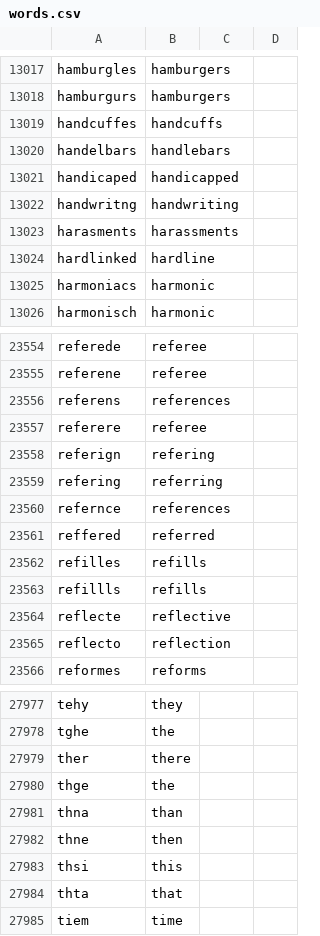
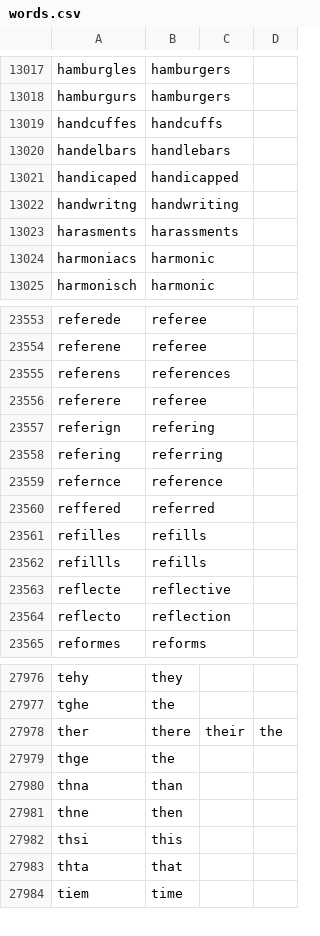
Before and after one commit to crate-ci/typos, a CSV file: crates/typos-dict/assets/words.csv, drawn as a sheet; only a part is shown, gaps mark what is left out.

Commit message:
fix(dict): Handle cases from Linux
These were found while running `typos` on Linux and inspecting a
sampling of the results.  #249 represents additional changes to make.
There were some identifiers, that looked like hardware registers, that
I'm unsure of what can be done for them.

```diff
--- a/crates/typos-dict/assets/words.csv
+++ b/crates/typos-dict/assets/words.csv
@@ -13023,3 +13023,2 @@ handwritng,handwriting
 harasments,harassments
-hardlinked,hardline
 harmoniacs,harmonic
@@ -23559,3 +23558,3 @@ referign,refering
 refering,referring
-refernce,references
+refernce,reference
 reffered,referred
@@ -27978,3 +27977,3 @@ tehy,they
 tghe,the
-ther,there
+ther,there,their,the
 thge,the
```
Also changed, not shown: 2 other files.
